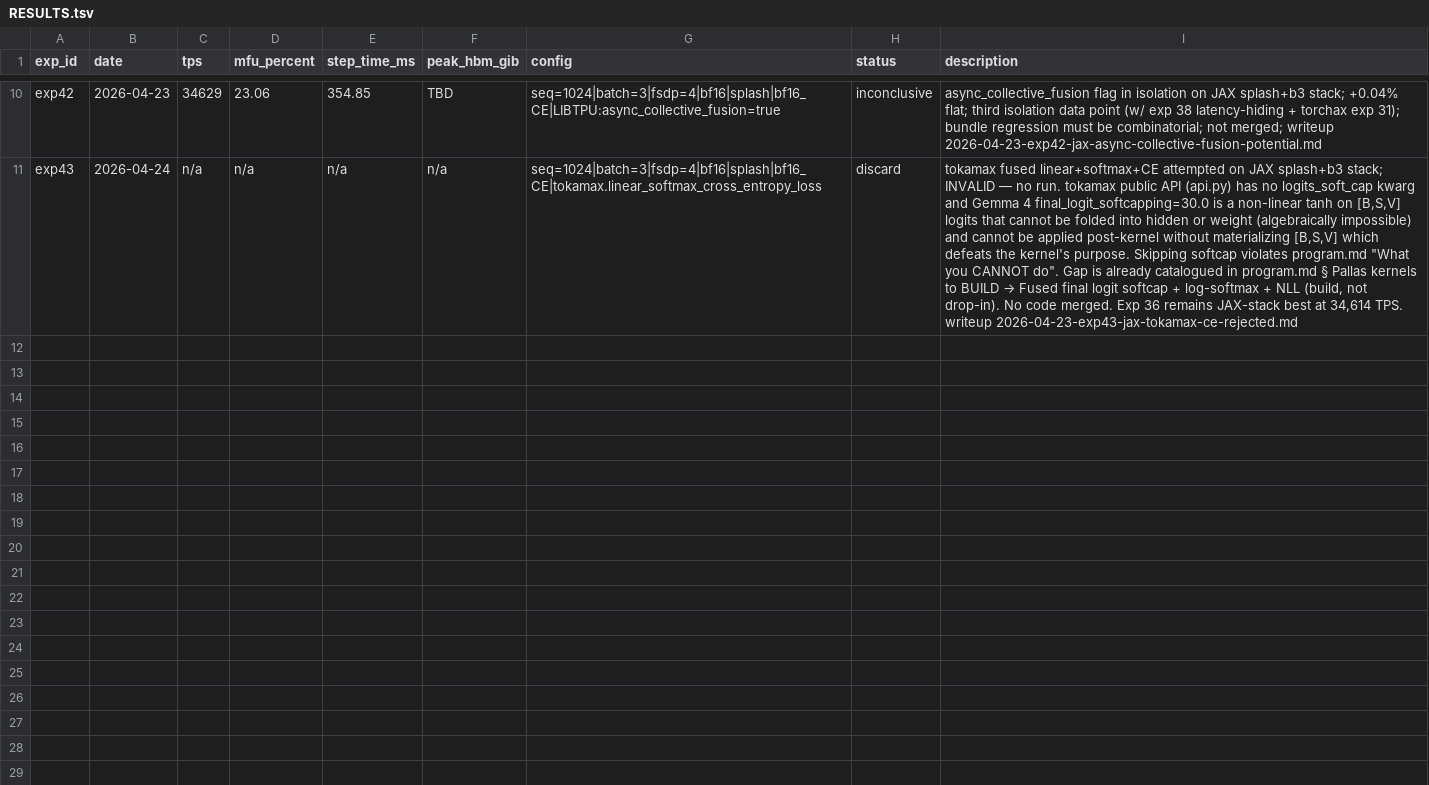
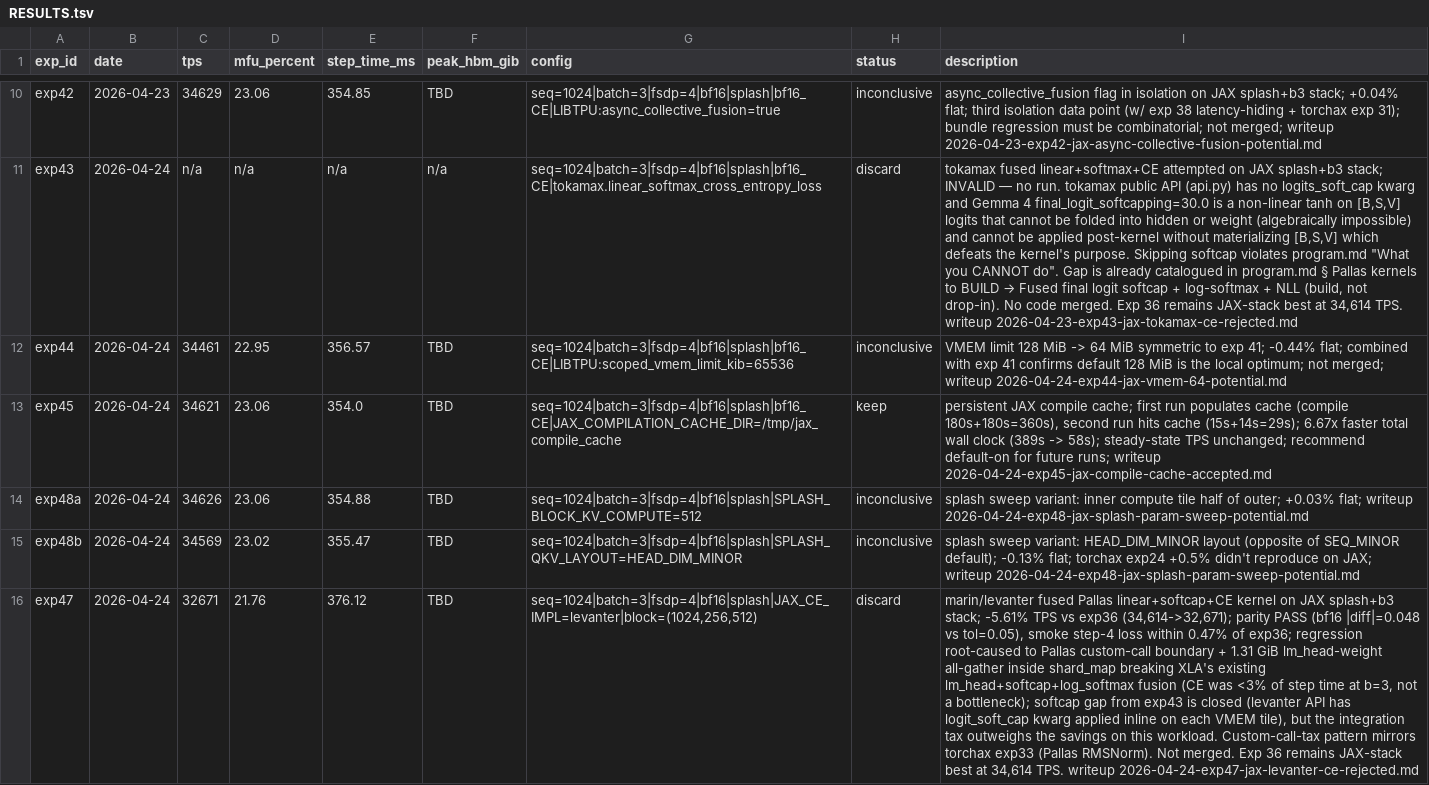
Before and after one commit to PrimaLabs-AI/llm-serving-autoresearch-wiki, a TSV file: wiki/experiments/gemma4_autoresearch_optimization/jax/experiments/RESULTS.tsv, drawn as a sheet; only a part is shown, gaps mark what is left out; the diff names each change by its address in the sheet, - before the commit and + after, or states it on an @@ line.

Commit message:
jax-exp47: levanter fused linear+softcap+CE (rejected, -5.61% TPS)
marin/levanter's fused_cross_entropy_loss_and_logsumexp_penalty applies
softcap inline on each VMEM logits tile (closes the API gap exp 43 hit on
tokamax). Parity PASS in bf16 (|diff| 0.048 vs tol 0.05); smoke step-4
loss 2.1875 -> 2.1979 (+0.47%, within semantic bar). But 34,614 -> 32,671
TPS (-5.61%): Pallas custom-call boundary + mandatory shard_map all-gather
of the 1.31-GiB lm_head weight outweigh the savings on a workload where
CE was already <3% of step time and XLA-fused tight. Exp 36 stays best.

Durable artifacts:
- JAX_CE_IMPL=levanter env gate in train.py (default keeps exp 36 path).
- jax/model/kernels/fused_ce/ import shim: loads the vendored levanter
  kernel by stubbing sys.modules (levanter top-level / rigging.filesystem)
  so equinox/draccus/rigging don't need to be installed.
- jax/tools/parity_levanter_ce.py correctness harness.
- Gemma4ForCausalLM.__call__(return_hidden=True) + lm_head_weight() seam
  for future CE-replacement experiments.

Profile: raw/profiles/2026-04-24-gemma4-jax-exp47-levanter-ce (gitignored)
+ gs://tpu-pytorch-alekseyv-us-central2/autoresearch/2026-04-24-.../.

Writeup: .../jax/experiments/2026-04-24-exp47-jax-levanter-ce-rejected.md
RESULTS.tsv + OBSERVATIONS.md + README.md + wiki/index.md + wiki/log.md
updated per SCHEMA.md run-experiment op.

```diff
--- a/wiki/experiments/gemma4_autoresearch_optimization/jax/experiments/RESULTS.tsv
+++ b/wiki/experiments/gemma4_autoresearch_optimization/jax/experiments/RESULTS.tsv
+row 12: exp44 | 2026-04-24 | 34461 | 22.95 | 356.57 | TBD | seq=1024|batch=3|fsdp=4|bf16|splash|bf16_CE|LIBTPU:scoped_vmem_limit_kib=65536 | inconclusive | VMEM limit 128 MiB -> 64 MiB symmetric to exp 41; -0.44% flat; combined with exp 41 confirms default 128 MiB is the local optimum; not merged; writeup 2026-04-24-exp44-jax-vmem-64-potential.md
+row 13: exp45 | 2026-04-24 | 34621 | 23.06 | 354.0 | TBD | seq=1024|batch=3|fsdp=4|bf16|splash|bf16_CE|JAX_COMPILATION_CACHE_DIR=/tmp/jax_compile_cache | keep | persistent JAX compile cache; first run populates cache (compile 180s+180s=360s), second run hits cache (15s+14s=29s); 6.67x faster total wall clock (389s -> 58s); steady-state TPS unchanged; recommend default-on for future runs; writeup 2026-04-24-exp45-jax-compile-cache-accepted.md
+row 14: exp48a | 2026-04-24 | 34626 | 23.06 | 354.88 | TBD | seq=1024|batch=3|fsdp=4|bf16|splash|SPLASH_BLOCK_KV_COMPUTE=512 | inconclusive | splash sweep variant: inner compute tile half of outer; +0.03% flat; writeup 2026-04-24-exp48-jax-splash-param-sweep-potential.md
+row 15: exp48b | 2026-04-24 | 34569 | 23.02 | 355.47 | TBD | seq=1024|batch=3|fsdp=4|bf16|splash|SPLASH_QKV_LAYOUT=HEAD_DIM_MINOR | inconclusive | splash sweep variant: HEAD_DIM_MINOR layout (opposite of SEQ_MINOR default); -0.13% flat; torchax exp24 +0.5% didn't reproduce on JAX; writeup 2026-04-24-exp48-jax-splash-param-sweep-potential.md
+row 16: exp47 | 2026-04-24 | 32671 | 21.76 | 376.12 | TBD | seq=1024|batch=3|fsdp=4|bf16|splash|JAX_CE_IMPL=levanter|block=(1024,256,512) | discard | marin/levanter fused Pallas linear+softcap+CE kernel on JAX splash+b3 stack; -5.61% TPS vs exp36 (34,614->32,671); parity PASS (bf16 |diff|=0.048 vs tol=0.05), smoke step-4 loss within 0.47% of exp36; regression root-caused to Pallas custom-call boundary + 1.31 GiB lm_head-weight all-gather inside shard_map breaking XLA's existing lm_head+softcap+log_softmax fusion (CE was <3% of step time at b=3, not a bottleneck); softcap gap from exp43 is closed (levanter API has logit_soft_cap kwarg applied inline on each VMEM tile), but the integration tax outweighs the savings on this workload. Custom-call-tax pattern mirrors torchax exp33 (Pallas RMSNorm). Not merged. Exp 36 remains JAX-stack best at 34,614 TPS. writeup 2026-04-24-exp47-jax-levanter-ce-rejected.md
```
Also changed, not shown: 10 other files.
